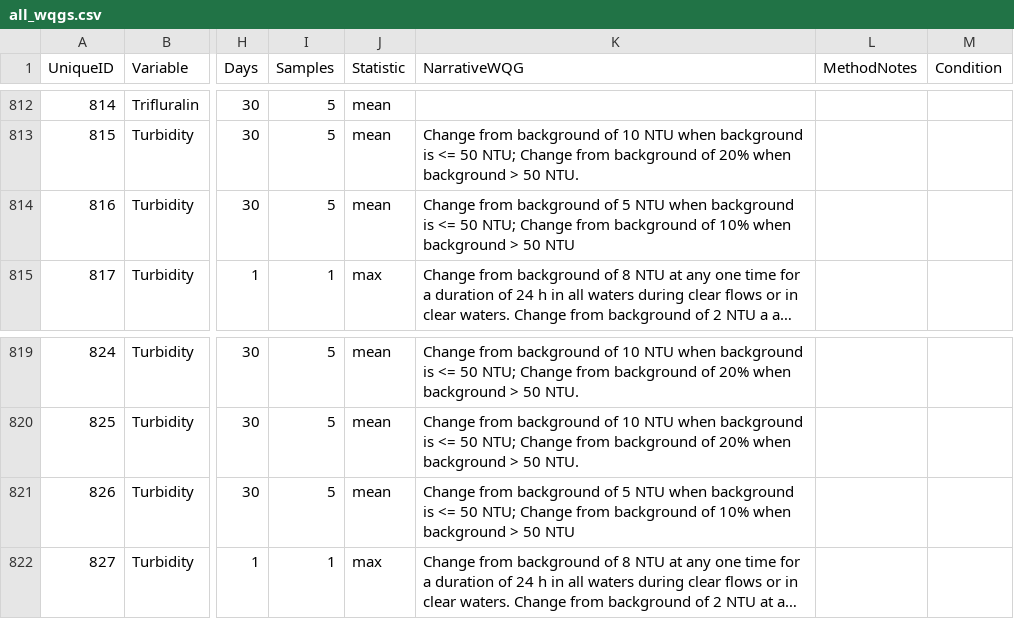
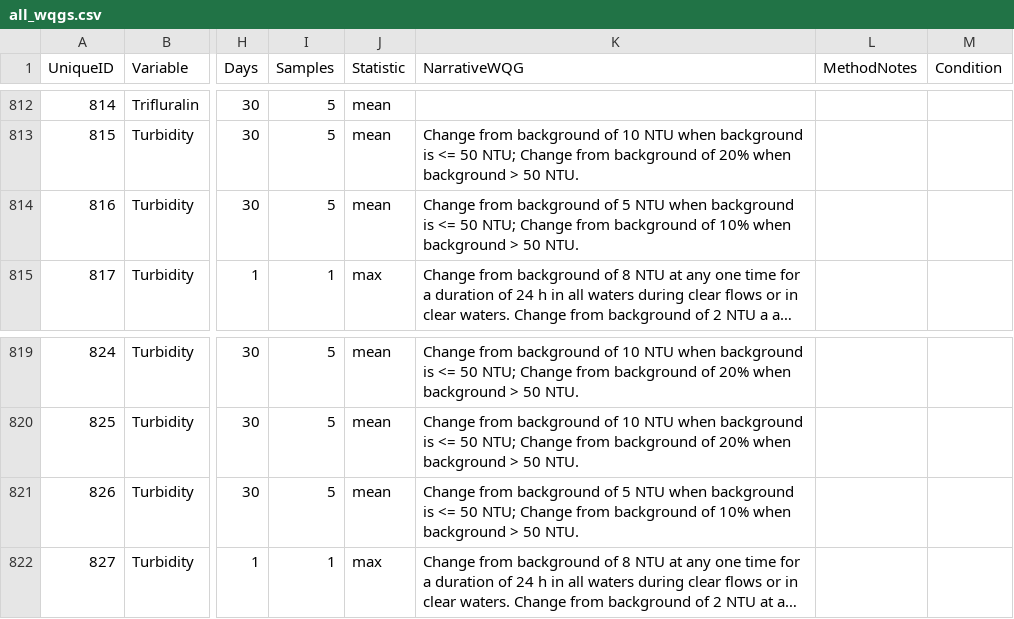
Before and after one commit to bcgov/wqg_data, a CSV file: all_wqgs.csv, drawn as a sheet; only a part is shown, gaps mark what is left out; long unchanged cells end in …; the diff covers the shown part only; the diff names each change by its address in the sheet, - before the commit and + after, or states it on an @@ line.

```diff
--- a/all_wqgs.csv
+++ b/all_wqgs.csv
-K814 (NarrativeWQG): …> 50 NTU
+K814 (NarrativeWQG): …> 50 NTU.
-K821 (NarrativeWQG): …> 50 NTU
+K821 (NarrativeWQG): …> 50 NTU.
```
Also changed, not shown: 29 edited cells elsewhere in this file.
